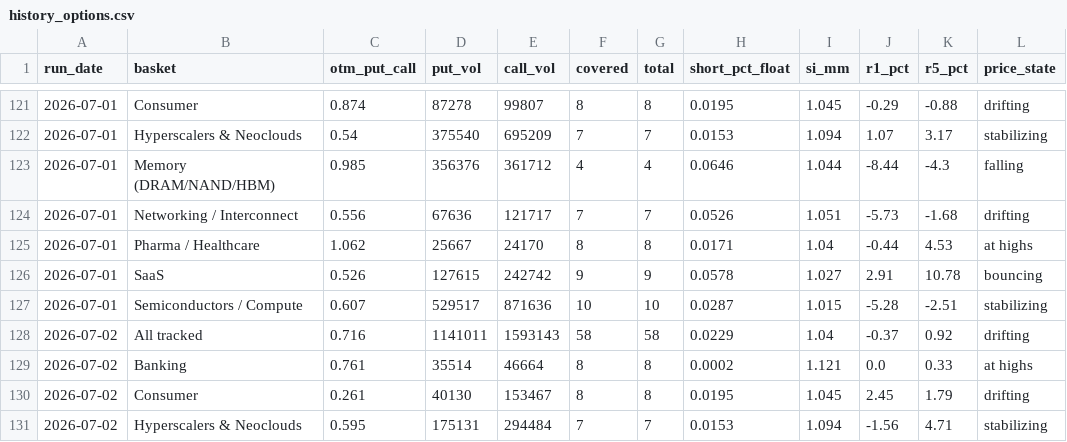
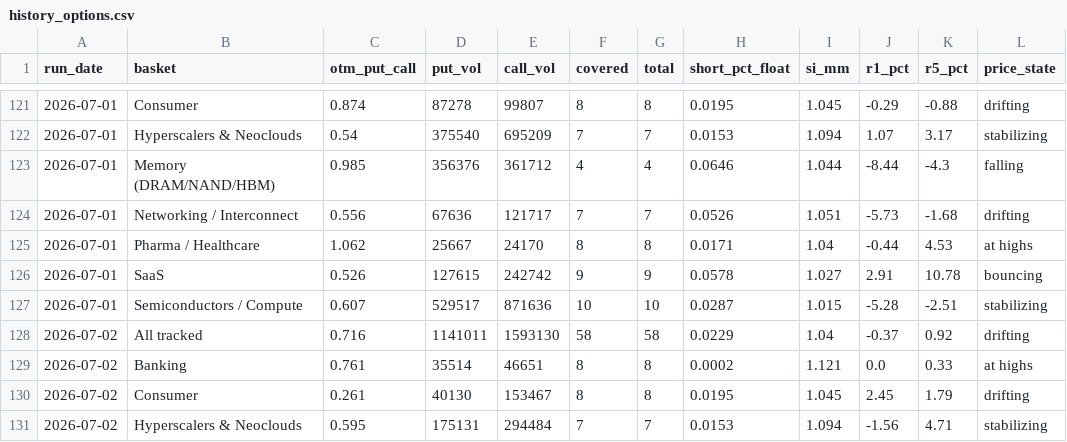
Before and after one commit to saumikvij-gif/Market-Summary-Bot, a CSV file: history_options.csv, drawn as a sheet; only a part is shown, gaps mark what is left out; the diff names each change by its address in the sheet, - before the commit and + after, or states it on an @@ line.

```diff
--- a/history_options.csv
+++ b/history_options.csv
-E128 (call_vol): 1593143
+E128 (call_vol): 1593130
-E129 (call_vol): 46664
+E129 (call_vol): 46651
```
Also changed, not shown: history_quotes.csv, history_summaries.csv, 1 other file.
